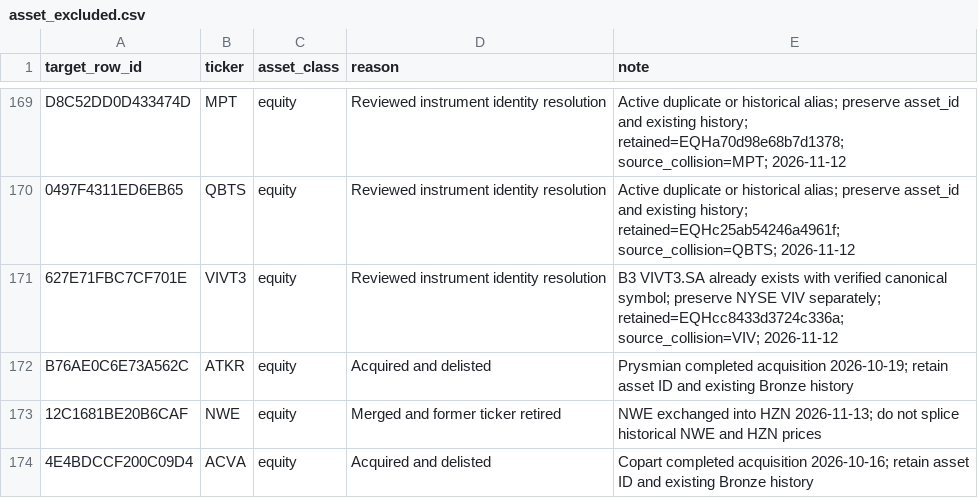
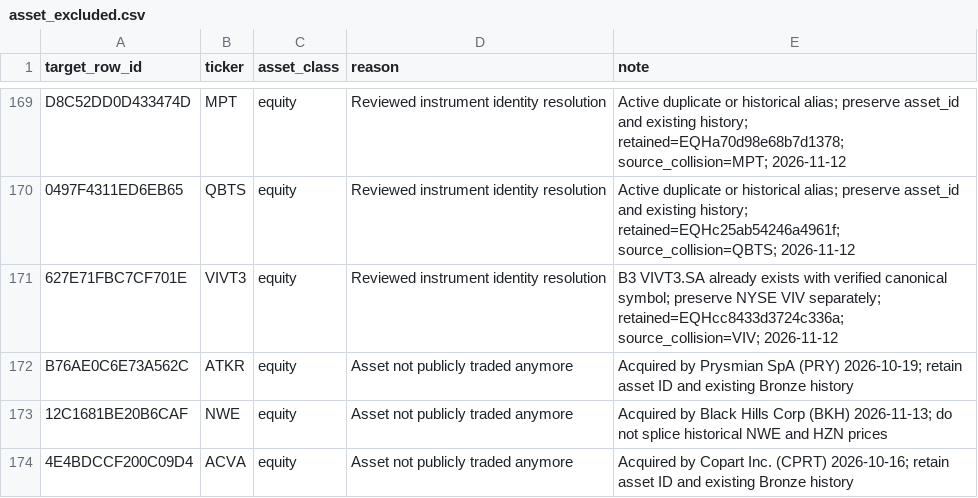
Before and after one commit to atorossian/alpha-edge, a CSV file: data/universe/asset_excluded.csv, drawn as a sheet; only a part is shown, gaps mark what is left out.

Commit message:
universe updated

```diff
--- a/data/universe/asset_excluded.csv
+++ b/data/universe/asset_excluded.csv
@@ -171,4 +171,4 @@ D8C52DD0D433474D,MPT,equity,Reviewed instrument identity resolution,Active dupli
 627E71FBC7CF701E,VIVT3,equity,Reviewed instrument identity resolution,B3 VIVT3.SA already exists with verified canonical symbol; preserve NYSE VIV separately; retained=EQHcc8433d3724c336a; source_collision=VIV; 2026-11-12
-B76AE0C6E73A562C,ATKR,equity,Acquired and delisted,Prysmian completed acquisition 2026-10-19; retain asset ID and existing Bronze history
-12C1681BE20B6CAF,NWE,equity,Merged and former ticker retired,NWE exchanged into HZN 2026-11-13; do not splice historical NWE and HZN prices
-4E4BDCCF200C09D4,ACVA,equity,Acquired and delisted,Copart completed acquisition 2026-10-16; retain asset ID and existing Bronze history
+B76AE0C6E73A562C,ATKR,equity,Asset not publicly traded anymore,Acquired by Prysmian SpA (PRY) 2026-10-19; retain asset ID and existing Bronze history
+12C1681BE20B6CAF,NWE,equity,Asset not publicly traded anymore,Acquired by Black Hills Corp (BKH) 2026-11-13; do not splice historical NWE and HZN prices
+4E4BDCCF200C09D4,ACVA,equity,Asset not publicly traded anymore,Acquired by Copart Inc. (CPRT) 2026-10-16; retain asset ID and existing Bronze history
```
Also changed, not shown: data/universe/universe_overrides.csv, 6 other files.
